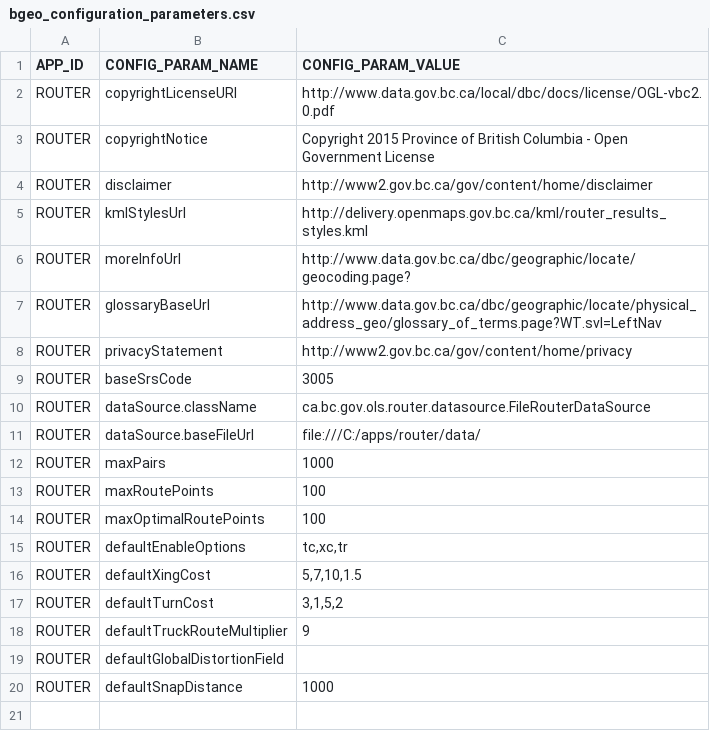
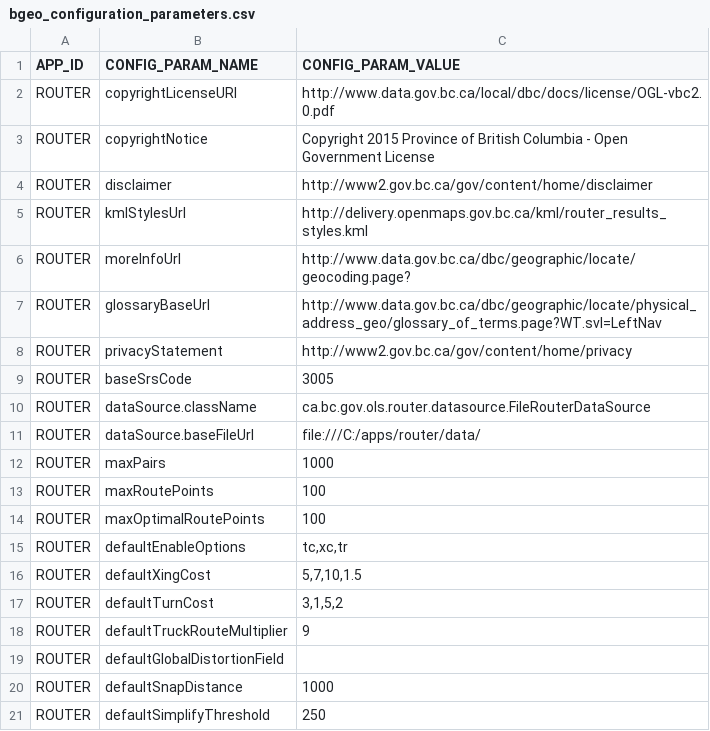
Before and after one commit to bcgov/ols-router, a CSV file: ols-router-core/src/main/resources/bgeo_configuration_parameters.csv, drawn as a sheet.

Commit message:
Adding feature "Simplify Directions" that will simplify the direction provided to no longer include things like "continue on over 60m bridge X" when staying on the same road. Adds two parameters into the router: simplifyDirections and simplifyThreshold Threshold is in meters, anything longer than or equal to the threshold will be included in the directions still.

```diff
--- a/ols-router-core/src/main/resources/bgeo_configuration_parameters.csv
+++ b/ols-router-core/src/main/resources/bgeo_configuration_parameters.csv
@@ -20 +20,2 @@ ROUTER,defaultGlobalDistortionField,""
 ROUTER,defaultSnapDistance,1000
+ROUTER,defaultSimplifyThreshold,250
```
Also changed, not shown: 4 other files.
